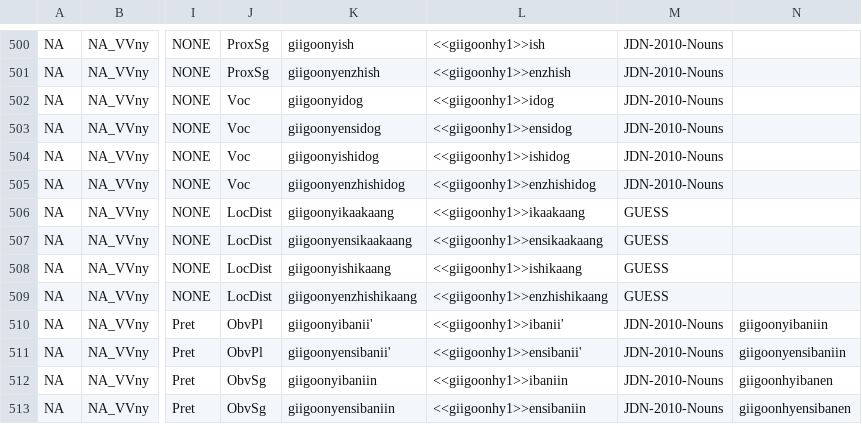
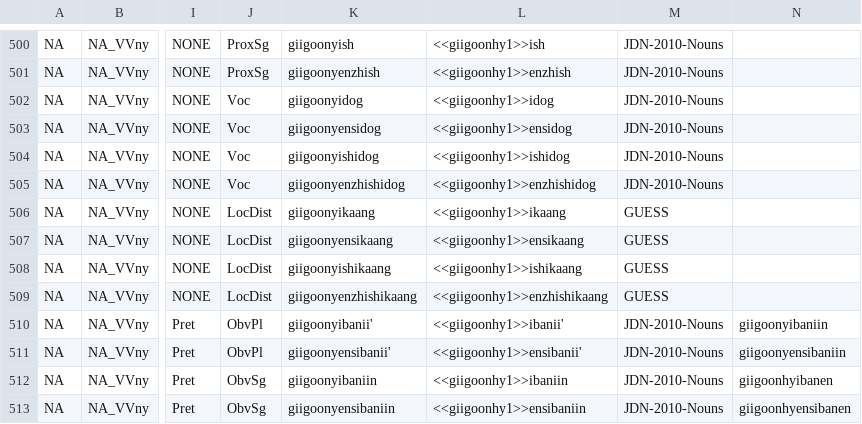
Before and after one commit to ELF-Lab/OjibweMorph, a CSV file: NounSpreadsheets/NA_VVny.csv, drawn as a sheet; only a part is shown, gaps mark what is left out; the diff names each change by its address in the sheet, - before the commit and + after, or states it on an @@ line.

Commit message:
Update NA_VVny.csv
Fixing a typo in the distributive locative.

```diff
--- a/NounSpreadsheets/NA_VVny.csv
+++ b/NounSpreadsheets/NA_VVny.csv
-K506: giigoonyikaakaang
+K506: giigoonyikaang
-L506: <<giigoonhy1>>ikaakaang
+L506: <<giigoonhy1>>ikaang
-K507: giigoonyensikaakaang
+K507: giigoonyensikaang
-L507: <<giigoonhy1>>ensikaakaang
+L507: <<giigoonhy1>>ensikaang
```
